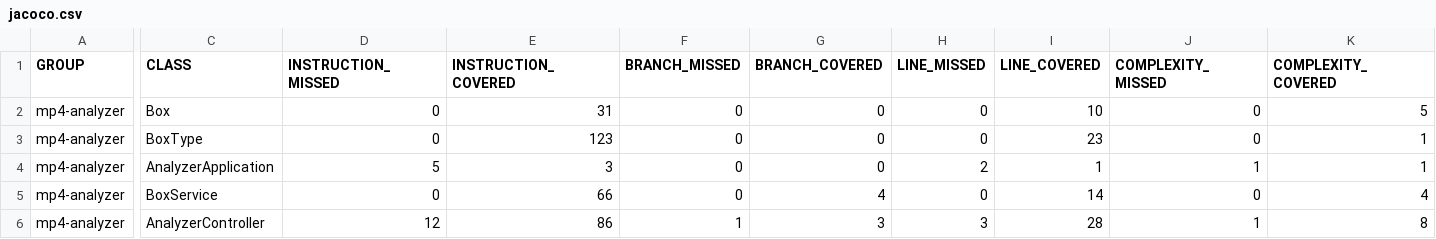
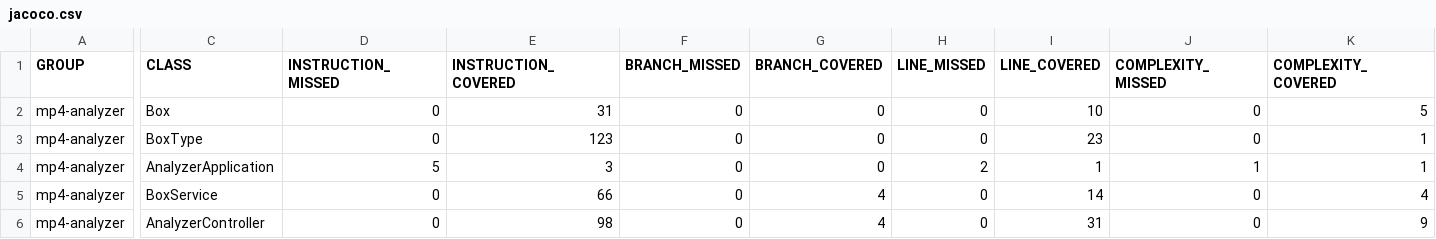
Before and after one commit to Juanmalopezg/mp4-analyzer, a CSV file: jacoco.csv, drawn as a sheet; only a part is shown, gaps mark what is left out; the diff names each change by its address in the sheet, - before the commit and + after, or states it on an @@ line.

```diff
--- a/jacoco.csv
+++ b/jacoco.csv
-D6 (INSTRUCTION_MISSED): 12
+D6 (INSTRUCTION_MISSED): 0
-E6 (INSTRUCTION_COVERED): 86
+E6 (INSTRUCTION_COVERED): 98
-F6 (BRANCH_MISSED): 1
+F6 (BRANCH_MISSED): 0
-G6 (BRANCH_COVERED): 3
+G6 (BRANCH_COVERED): 4
-H6 (LINE_MISSED): 3
+H6 (LINE_MISSED): 0
-I6 (LINE_COVERED): 28
+I6 (LINE_COVERED): 31
-J6 (COMPLEXITY_MISSED): 1
+J6 (COMPLEXITY_MISSED): 0
-K6 (COMPLEXITY_COVERED): 8
+K6 (COMPLEXITY_COVERED): 9
```
Also changed, not shown: 8 other files.
